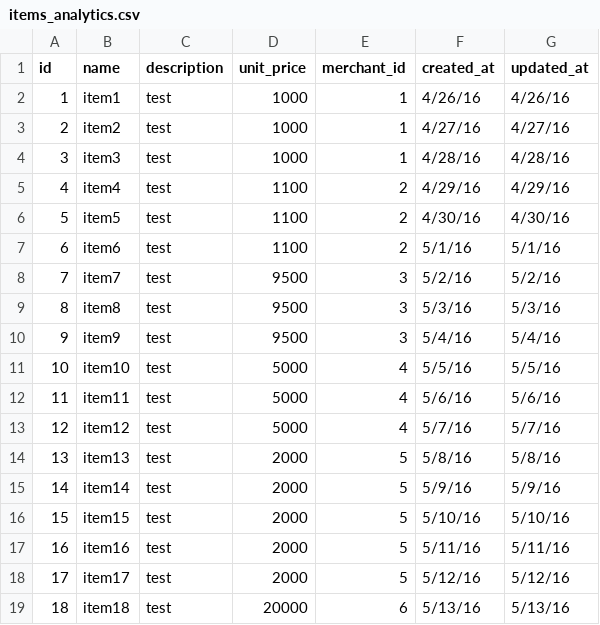
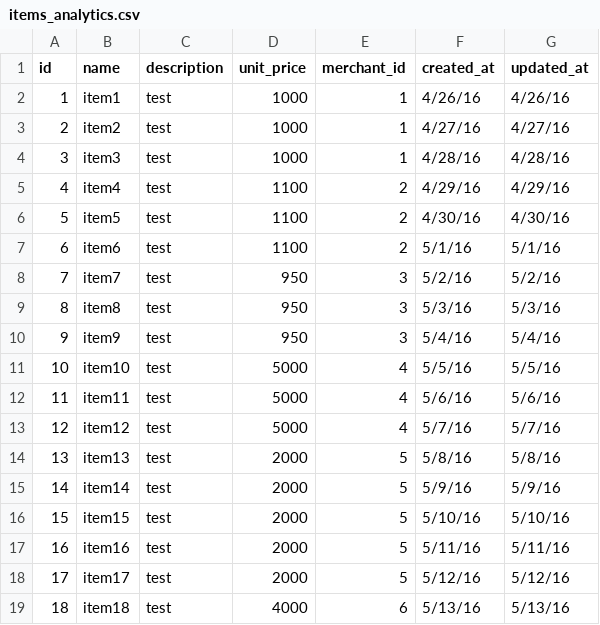
Before and after one commit to kjs222/black_thursday, a CSV file: data/items_analytics.csv, drawn as a sheet.

```diff
--- a/data/items_analytics.csv
+++ b/data/items_analytics.csv
@@ -7,5 +7,5 @@ id,name,description,unit_price,merchant_id,created_at,updated_at
 6,item6,test,1100,2,5/1/16,5/1/16
-7,item7,test,9500,3,5/2/16,5/2/16
-8,item8,test,9500,3,5/3/16,5/3/16
-9,item9,test,9500,3,5/4/16,5/4/16
+7,item7,test,950,3,5/2/16,5/2/16
+8,item8,test,950,3,5/3/16,5/3/16
+9,item9,test,950,3,5/4/16,5/4/16
 10,item10,test,5000,4,5/5/16,5/5/16
@@ -18,2 +18,2 @@ id,name,description,unit_price,merchant_id,created_at,updated_at
 17,item17,test,2000,5,5/12/16,5/12/16
-18,item18,test,20000,6,5/13/16,5/13/16
+18,item18,test,4000,6,5/13/16,5/13/16
```
Also changed, not shown: data/invoice_items_analytics.csv, 4 other files.
